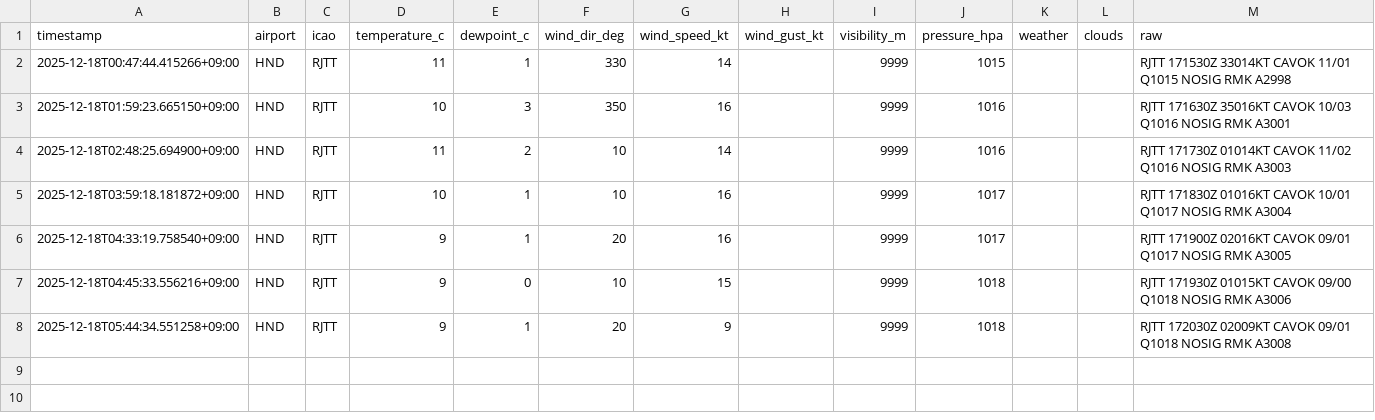
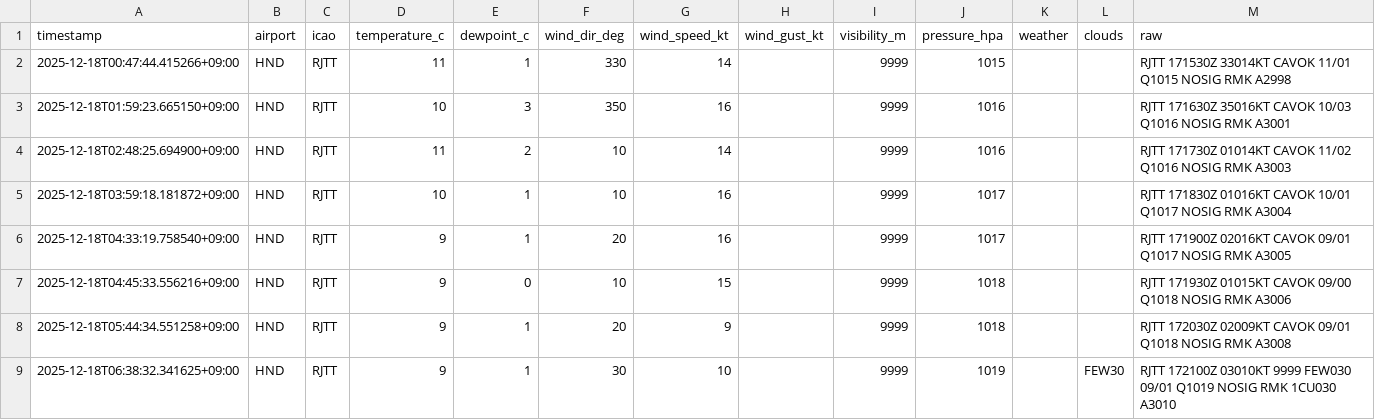
Before and after one commit to sun-1090/MATER-and-TAF, a CSV file: data/HND/metar_2025-12-18.csv, drawn as a sheet.

```diff
--- a/data/HND/metar_2025-12-18.csv
+++ b/data/HND/metar_2025-12-18.csv
@@ -8 +8,2 @@ timestamp,airport,icao,temperature_c,dewpoint_c,wind_dir_deg,wind_speed_kt,wind_
 2025-12-18T05:44:34.551258+09:00,HND,RJTT,9,1,20,9,,9999,1018,,,RJTT 172030Z 02009KT CAVOK 09/01 Q1018 NOSIG RMK A3008
+2025-12-18T06:38:32.341625+09:00,HND,RJTT,9,1,30,10,,9999,1019,,FEW30,RJTT 172100Z 03010KT 9999 FEW030 09/01 Q1019 NOSIG RMK 1CU030 A3010
```
Also changed, not shown: data/DLC/metar_2025-12-18.csv.
